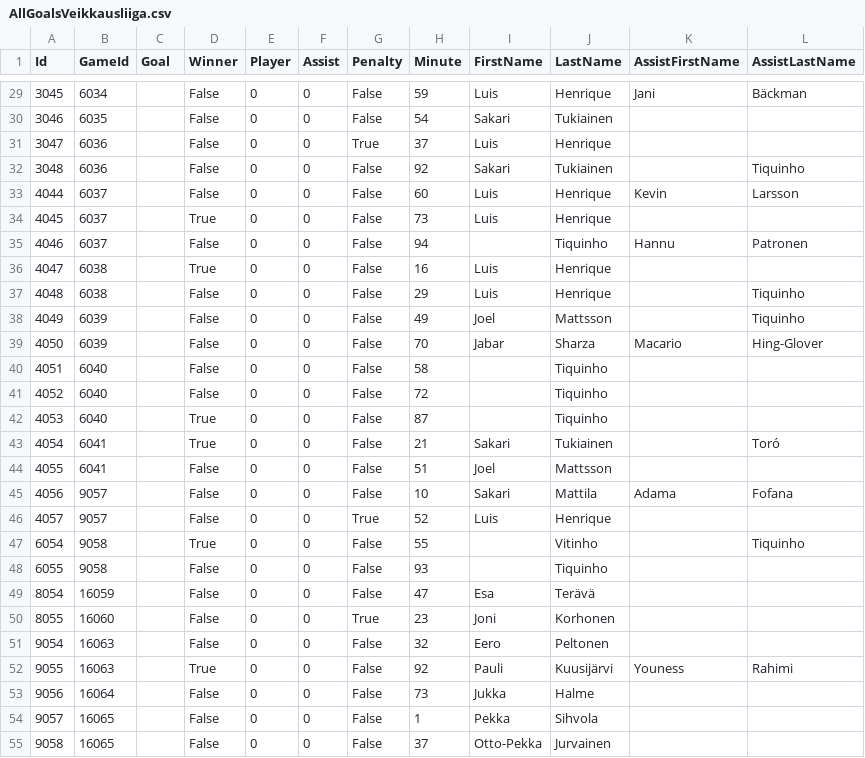
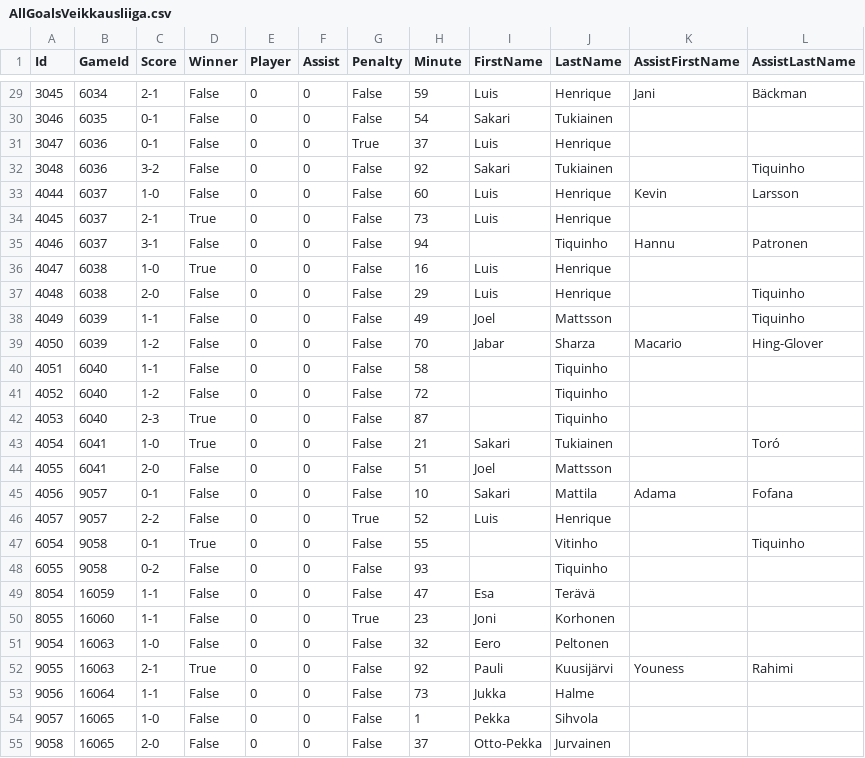
Before and after one commit to TopiasKuosmanen/HIFK_stats, a CSV file: Goals/AllGoalsVeikkausliiga.csv, drawn as a sheet; only a part is shown, gaps mark what is left out; the diff covers the shown part only.

```diff
--- a/Goals/AllGoalsVeikkausliiga.csv
+++ b/Goals/AllGoalsVeikkausliiga.csv
@@ -1 +1 @@
-Id,GameId,Goal,Winner,Player,Assist,Penalty,Minute,FirstName,LastName,AssistFirstName,AssistLastName
+Id,GameId,Score,Winner,Player,Assist,Penalty,Minute,FirstName,LastName,AssistFirstName,AssistLastName
@@ -29,27 +29,27 @@
-3045,6034,,False,0,0,False,59,Luis,Henrique,Jani,Bäckman
-3046,6035,,False,0,0,False,54,Sakari,Tukiainen,,
-3047,6036,,False,0,0,True,37,Luis,Henrique,,
-3048,6036,,False,0,0,False,92,Sakari,Tukiainen,,Tiquinho
-4044,6037,,False,0,0,False,60,Luis,Henrique,Kevin,Larsson
-4045,6037,,True,0,0,False,73,Luis,Henrique,,
-4046,6037,,False,0,0,False,94,,Tiquinho,Hannu,Patronen
-4047,6038,,True,0,0,False,16,Luis,Henrique,,
-4048,6038,,False,0,0,False,29,Luis,Henrique,,Tiquinho
-4049,6039,,False,0,0,False,49,Joel,Mattsson,,Tiquinho
-4050,6039,,False,0,0,False,70,Jabar,Sharza,Macario,Hing-Glover
-4051,6040,,False,0,0,False,58,,Tiquinho,,
-4052,6040,,False,0,0,False,72,,Tiquinho,,
-4053,6040,,True,0,0,False,87,,Tiquinho,,
-4054,6041,,True,0,0,False,21,Sakari,Tukiainen,,Toró
-4055,6041,,False,0,0,False,51,Joel,Mattsson,,
-4056,9057,,False,0,0,False,10,Sakari,Mattila,Adama,Fofana
-4057,9057,,False,0,0,True,52,Luis,Henrique,,
-6054,9058,,True,0,0,False,55,,Vitinho,,Tiquinho
-6055,9058,,False,0,0,False,93,,Tiquinho,,
-8054,16059,,False,0,0,False,47,Esa,Terävä,,
-8055,16060,,False,0,0,True,23,Joni,Korhonen,,
-9054,16063,,False,0,0,False,32,Eero,Peltonen,,
-9055,16063,,True,0,0,False,92,Pauli,Kuusijärvi,Youness,Rahimi
-9056,16064,,False,0,0,False,73,Jukka,Halme,,
-9057,16065,,False,0,0,False,1,Pekka,Sihvola,,
-9058,16065,,False,0,0,False,37,Otto-Pekka,Jurvainen,,
+3045,6034,2-1,False,0,0,False,59,Luis,Henrique,Jani,Bäckman
+3046,6035,0-1,False,0,0,False,54,Sakari,Tukiainen,,
+3047,6036,0-1,False,0,0,True,37,Luis,Henrique,,
+3048,6036,3-2,False,0,0,False,92,Sakari,Tukiainen,,Tiquinho
+4044,6037,1-0,False,0,0,False,60,Luis,Henrique,Kevin,Larsson
+4045,6037,2-1,True,0,0,False,73,Luis,Henrique,,
+4046,6037,3-1,False,0,0,False,94,,Tiquinho,Hannu,Patronen
+4047,6038,1-0,True,0,0,False,16,Luis,Henrique,,
+4048,6038,2-0,False,0,0,False,29,Luis,Henrique,,Tiquinho
+4049,6039,1-1,False,0,0,False,49,Joel,Mattsson,,Tiquinho
+4050,6039,1-2,False,0,0,False,70,Jabar,Sharza,Macario,Hing-Glover
+4051,6040,1-1,False,0,0,False,58,,Tiquinho,,
+4052,6040,1-2,False,0,0,False,72,,Tiquinho,,
+4053,6040,2-3,True,0,0,False,87,,Tiquinho,,
+4054,6041,1-0,True,0,0,False,21,Sakari,Tukiainen,,Toró
+4055,6041,2-0,False,0,0,False,51,Joel,Mattsson,,
+4056,9057,0-1,False,0,0,False,10,Sakari,Mattila,Adama,Fofana
+4057,9057,2-2,False,0,0,True,52,Luis,Henrique,,
+6054,9058,0-1,True,0,0,False,55,,Vitinho,,Tiquinho
+6055,9058,0-2,False,0,0,False,93,,Tiquinho,,
+8054,16059,1-1,False,0,0,False,47,Esa,Terävä,,
+8055,16060,1-1,False,0,0,True,23,Joni,Korhonen,,
+9054,16063,1-0,False,0,0,False,32,Eero,Peltonen,,
+9055,16063,2-1,True,0,0,False,92,Pauli,Kuusijärvi,Youness,Rahimi
+9056,16064,1-1,False,0,0,False,73,Jukka,Halme,,
+9057,16065,1-0,False,0,0,False,1,Pekka,Sihvola,,
+9058,16065,2-0,False,0,0,False,37,Otto-Pekka,Jurvainen,,
```
Also changed, not shown: 1 added row and 147 edited cells elsewhere in this file, Goals/GoalsByManagers/KankkunenKeeney.csv, Goals/VeikkausliigaGoals2020.csv, 11 other files.
